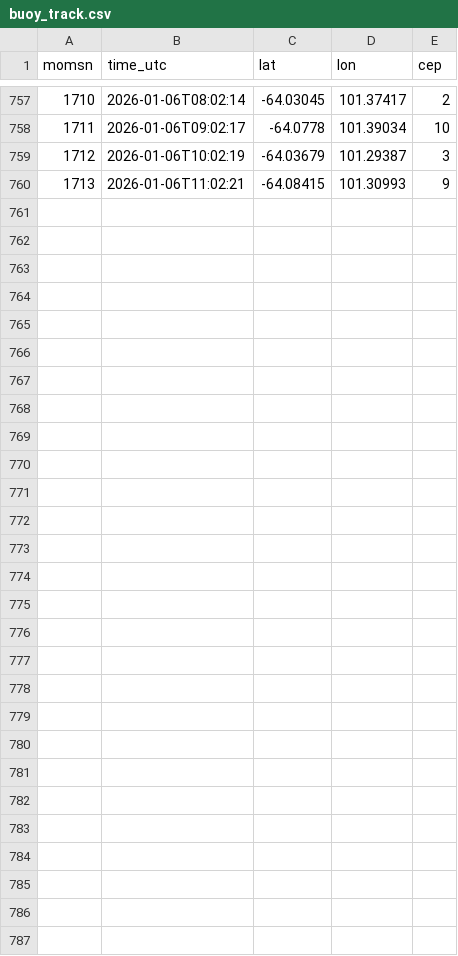
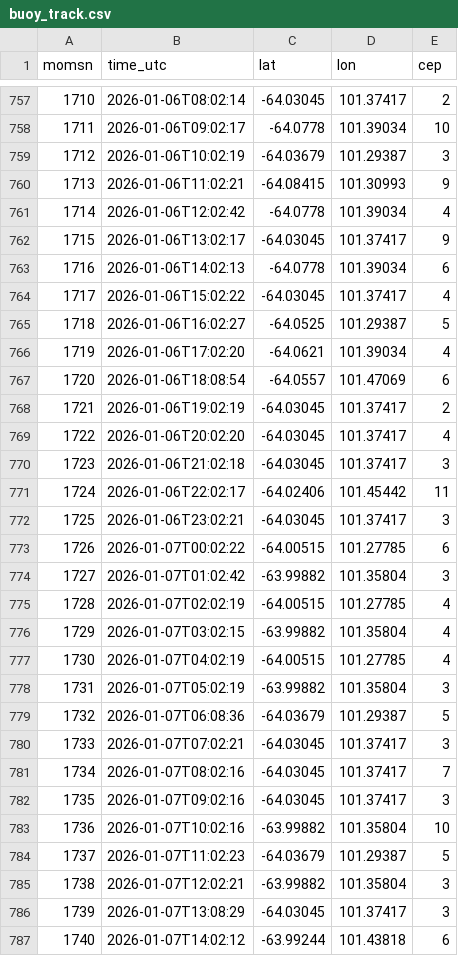
Before and after one commit to kmizobata-afk/Antarctic-monitor, a CSV file: makabe-buoy/buoy_track.csv, drawn as a sheet; only a part is shown, gaps mark what is left out; the diff names each change by its address in the sheet, - before the commit and + after, or states it on an @@ line.

Commit message:
Auto update Makabe buoy (14:26 UTC)

```diff
--- a/makabe-buoy/buoy_track.csv
+++ b/makabe-buoy/buoy_track.csv
+row 761: 1714 | 2026-01-06T12:02:42 | -64.0778 | 101.39034 | 4
+row 762: 1715 | 2026-01-06T13:02:17 | -64.03045 | 101.37417 | 9
+row 763: 1716 | 2026-01-06T14:02:13 | -64.0778 | 101.39034 | 6
+row 764: 1717 | 2026-01-06T15:02:22 | -64.03045 | 101.37417 | 4
+row 765: 1718 | 2026-01-06T16:02:27 | -64.0525 | 101.29387 | 5
+row 766: 1719 | 2026-01-06T17:02:20 | -64.0621 | 101.39034 | 4
+row 767: 1720 | 2026-01-06T18:08:54 | -64.0557 | 101.47069 | 6
+row 768: 1721 | 2026-01-06T19:02:19 | -64.03045 | 101.37417 | 2
+row 769: 1722 | 2026-01-06T20:02:20 | -64.03045 | 101.37417 | 4
+row 770: 1723 | 2026-01-06T21:02:18 | -64.03045 | 101.37417 | 3
+row 771: 1724 | 2026-01-06T22:02:17 | -64.02406 | 101.45442 | 11
+row 772: 1725 | 2026-01-06T23:02:21 | -64.03045 | 101.37417 | 3
+row 773: 1726 | 2026-01-07T00:02:22 | -64.00515 | 101.27785 | 6
+row 774: 1727 | 2026-01-07T01:02:42 | -63.99882 | 101.35804 | 3
+row 775: 1728 | 2026-01-07T02:02:19 | -64.00515 | 101.27785 | 4
+row 776: 1729 | 2026-01-07T03:02:15 | -63.99882 | 101.35804 | 4
+row 777: 1730 | 2026-01-07T04:02:19 | -64.00515 | 101.27785 | 4
+row 778: 1731 | 2026-01-07T05:02:19 | -63.99882 | 101.35804 | 3
+row 779: 1732 | 2026-01-07T06:08:36 | -64.03679 | 101.29387 | 5
+row 780: 1733 | 2026-01-07T07:02:21 | -64.03045 | 101.37417 | 3
+row 781: 1734 | 2026-01-07T08:02:16 | -64.03045 | 101.37417 | 7
+row 782: 1735 | 2026-01-07T09:02:16 | -64.03045 | 101.37417 | 3
+row 783: 1736 | 2026-01-07T10:02:16 | -63.99882 | 101.35804 | 10
+row 784: 1737 | 2026-01-07T11:02:23 | -64.03679 | 101.29387 | 5
+row 785: 1738 | 2026-01-07T12:02:21 | -63.99882 | 101.35804 | 3
+row 786: 1739 | 2026-01-07T13:08:29 | -64.03045 | 101.37417 | 3
+row 787: 1740 | 2026-01-07T14:02:12 | -63.99244 | 101.43818 | 6
```
Also changed, not shown: 1 other file.
